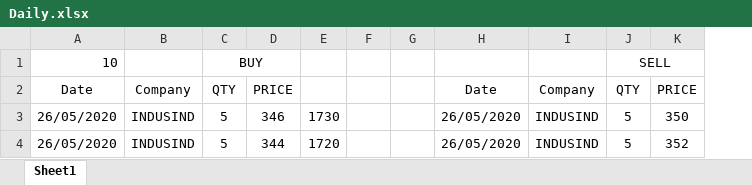
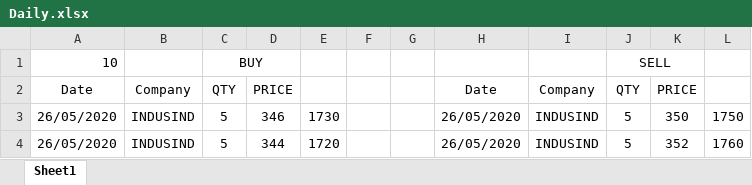
Before and after one commit to rishikeshwar/AlgoTrading, an Excel workbook: Daily.xlsx, sheet Sheet1, drawn as a sheet; values as stored, in another font and other column widths than the file's, no borders; the diff names each change by its address in the sheet, - before the commit and + after, or states it on an @@ line.

```diff
--- a/Daily.xlsx (sheet Sheet1)
+++ b/Daily.xlsx (sheet Sheet1)
+column L, rows 3-4: 1750 | 1760
```
Also changed, not shown: 1 other file.
